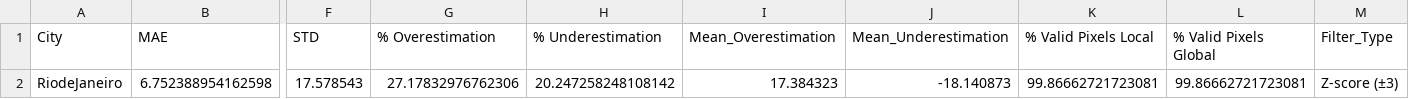
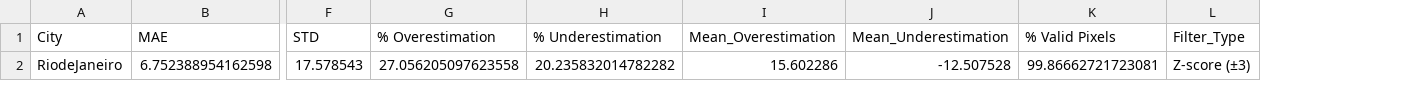
Before and after one commit to wri/cities-heat-workspace, a CSV file: results/buildings/RiodeJaneiro/height/metrics/building_height_metrics_filtered_by_zscore.csv, drawn as a sheet; only a part is shown, gaps mark what is left out; the diff names each change by its address in the sheet, - before the commit and + after, or states it on an @@ line.

```diff
--- a/results/buildings/RiodeJaneiro/height/metrics/building_height_metrics_filtered_by_zscore.csv
+++ b/results/buildings/RiodeJaneiro/height/metrics/building_height_metrics_filtered_by_zscore.csv
-column L (% Valid Pixels Global), row 2: 99.86662721723081
-K1: % Valid Pixels Local
+K1: % Valid Pixels
-G2 (% Overestimation): 27.17832976762306
+G2 (% Overestimation): 27.056205097623558
-H2 (% Underestimation): 20.247258248108142
+H2 (% Underestimation): 20.235832014782282
-I2 (Mean_Overestimation): 17.384323
+I2 (Mean_Overestimation): 15.602286
-J2 (Mean_Underestimation): -18.140873
+J2 (Mean_Underestimation): -12.507528
```
Also changed, not shown: results/buildings/RiodeJaneiro/height/metrics/building_height_metrics_unfiltered.csv, results/utci/Monterrey1/metrics/utci_stats_Monterrey1.csv, 43 other files.
